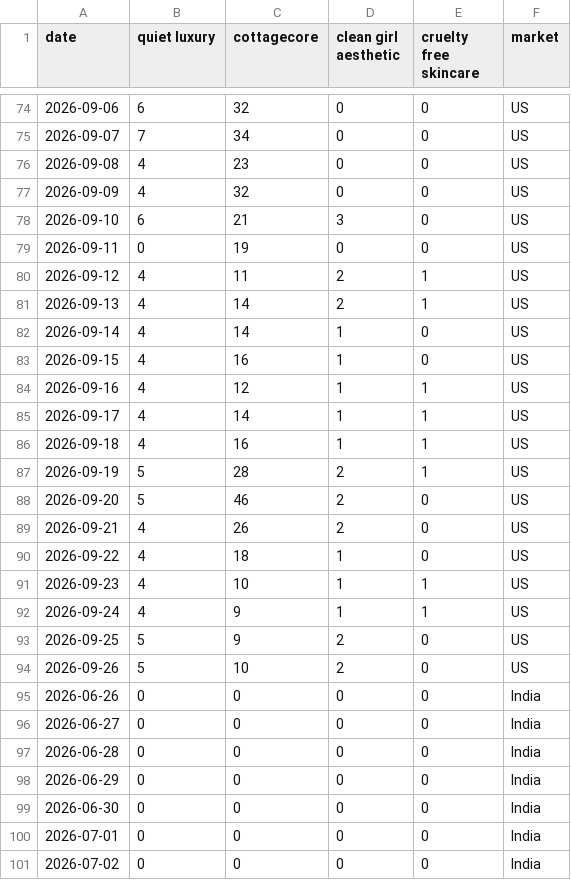
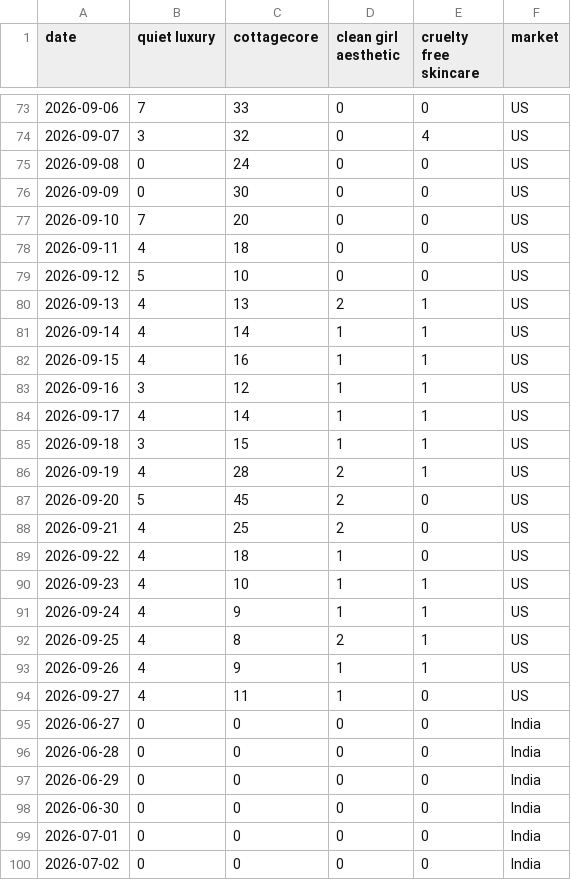
Before and after one commit to KhushiC04/fashion-trend-radar, a CSV file: trend_data_latest.csv, drawn as a sheet; only a part is shown, gaps mark what is left out; the diff covers the shown part only.

```diff
--- a/trend_data_latest.csv
+++ b/trend_data_latest.csv
@@ -74,17 +73,17 @@ date,quiet luxury,cottagecore,clean girl aesthetic,cruelty free skincare,market
-2026-09-06,6,32,0,0,US
-2026-09-07,7,34,0,0,US
-2026-09-08,4,23,0,0,US
-2026-09-09,4,32,0,0,US
-2026-09-10,6,21,3,0,US
-2026-09-11,0,19,0,0,US
-2026-09-12,4,11,2,1,US
-2026-09-13,4,14,2,1,US
-2026-09-14,4,14,1,0,US
-2026-09-15,4,16,1,0,US
-2026-09-16,4,12,1,1,US
+2026-09-06,7,33,0,0,US
+2026-09-07,3,32,0,4,US
+2026-09-08,0,24,0,0,US
+2026-09-09,0,30,0,0,US
+2026-09-10,7,20,0,0,US
+2026-09-11,4,18,0,0,US
+2026-09-12,5,10,0,0,US
+2026-09-13,4,13,2,1,US
+2026-09-14,4,14,1,1,US
+2026-09-15,4,16,1,1,US
+2026-09-16,3,12,1,1,US
 2026-09-17,4,14,1,1,US
-2026-09-18,4,16,1,1,US
-2026-09-19,5,28,2,1,US
-2026-09-20,5,46,2,0,US
-2026-09-21,4,26,2,0,US
+2026-09-18,3,15,1,1,US
+2026-09-19,4,28,2,1,US
+2026-09-20,5,45,2,0,US
+2026-09-21,4,25,2,0,US
 2026-09-22,4,18,1,0,US
@@ -92,5 +91,5 @@ date,quiet luxury,cottagecore,clean girl aesthetic,cruelty free skincare,market
 2026-09-24,4,9,1,1,US
-2026-09-25,5,9,2,0,US
-2026-09-26,5,10,2,0,US
-2026-06-26,0,0,0,0,India
+2026-09-25,4,8,2,1,US
+2026-09-26,4,9,1,1,US
+2026-09-27,4,11,1,0,US
 2026-06-27,0,0,0,0,India
```
Also changed, not shown: 1 added row, 1 removed row and 117 edited cells elsewhere in this file.
